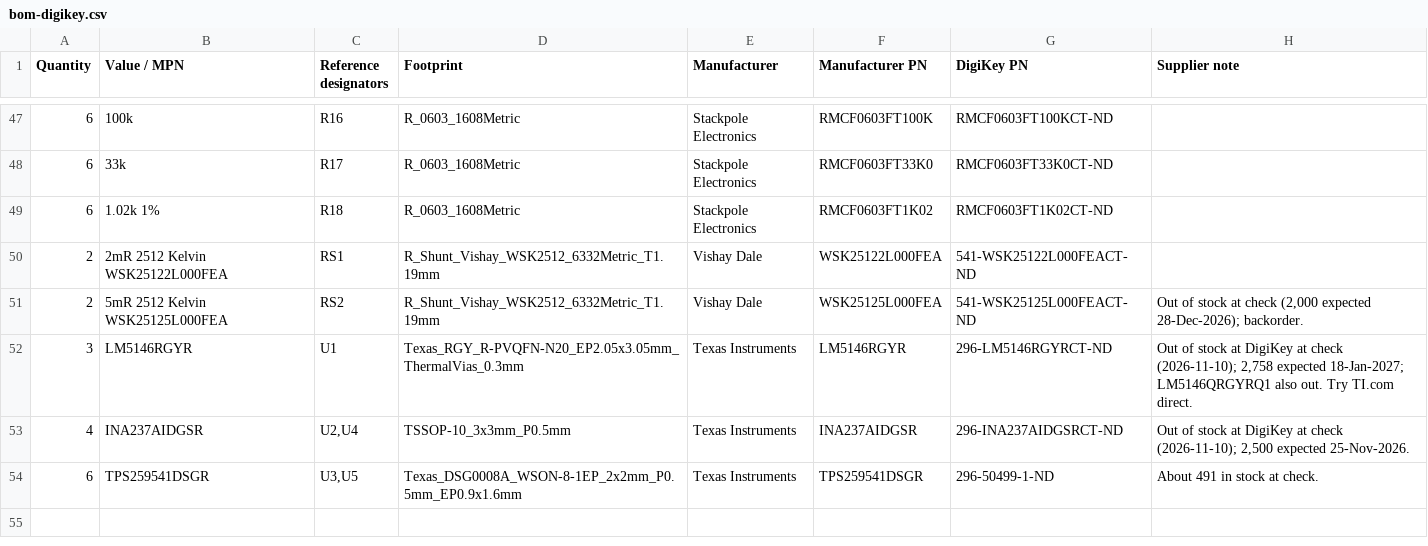
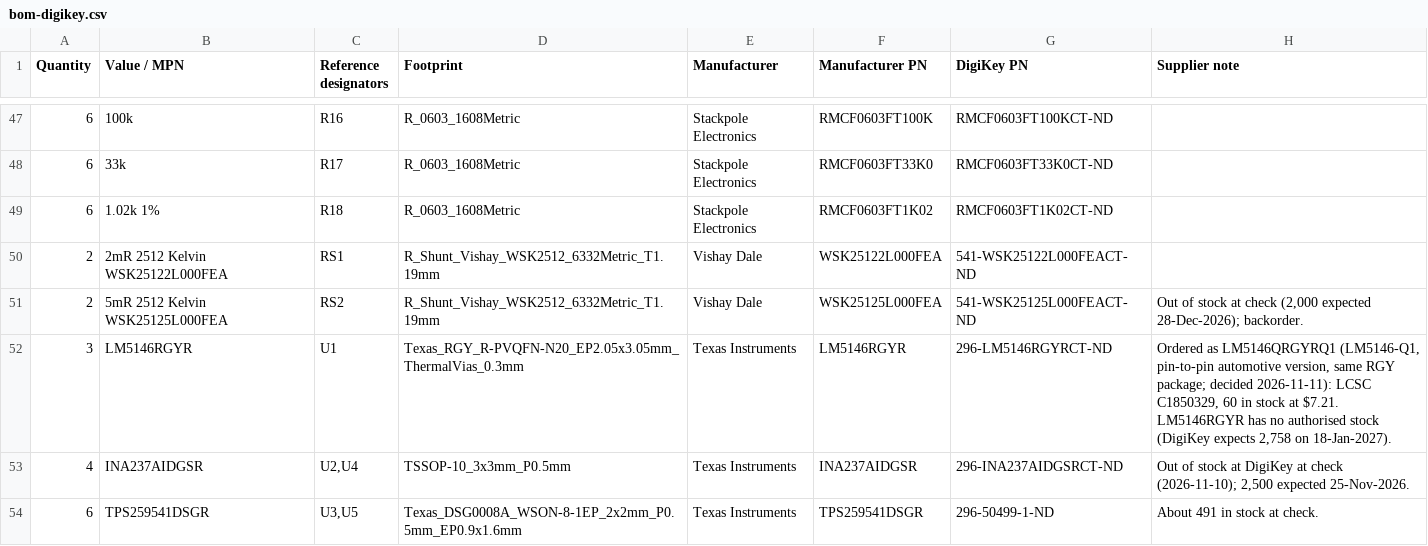
Before and after one commit to jaylamping/roark, a CSV file: hardware/power-board/buck12/fab/bom-digikey.csv, drawn as a sheet; only a part is shown, gaps mark what is left out.

Commit message:
power-board: buck U1 ordered as LM5146QRGYRQ1
LM5146RGYR has no authorised stock; the pin-to-pin LM5146-Q1 is bought in its
place. Kit note, the buck order file and SOURCING.md say so.

```diff
--- a/hardware/power-board/buck12/fab/bom-digikey.csv
+++ b/hardware/power-board/buck12/fab/bom-digikey.csv
@@ -51,3 +51,3 @@ Quantity,Value / MPN,Reference designators,Footprint,Manufacturer,Manufacturer P
 2,5mR 2512 Kelvin WSK25125L000FEA,RS2,R_Shunt_Vishay_WSK2512_6332Metric_T1.19mm,Vishay Dale,WSK25125L000FEA,541-WSK25125L000FEACT-ND,"Out of stock at check (2,000 expected 28-Dec-2026); backorder."
-3,LM5146RGYR,U1,Texas_RGY_R-PVQFN-N20_EP2.05x3.05mm_ThermalVias_0.3mm,Texas Instruments,LM5146RGYR,296-LM5146RGYRCT-ND,"Out of stock at DigiKey at check (2026-11-10); 2,758 expected 18-Jan-2027; LM5146QRGYRQ1 also out. Try TI.com direct."
+3,LM5146RGYR,U1,Texas_RGY_R-PVQFN-N20_EP2.05x3.05mm_ThermalVias_0.3mm,Texas Instruments,LM5146RGYR,296-LM5146RGYRCT-ND,"Ordered as LM5146QRGYRQ1 (LM5146-Q1, pin-to-pin automotive version, same RGY package; decided 2026-11-11): LCSC C1850329, 60 in stock at $7.21. LM5146RGYR has no authorised stock (DigiKey expects 2,758 on 18-Jan-2027)."
 4,INA237AIDGSR,"U2,U4",TSSOP-10_3x3mm_P0.5mm,Texas Instruments,INA237AIDGSR,296-INA237AIDGSRCT-ND,"Out of stock at DigiKey at check (2026-11-10); 2,500 expected 25-Nov-2026."
```
Also changed, not shown: hardware/power-board/kit-2sets.csv, 1 other file.
